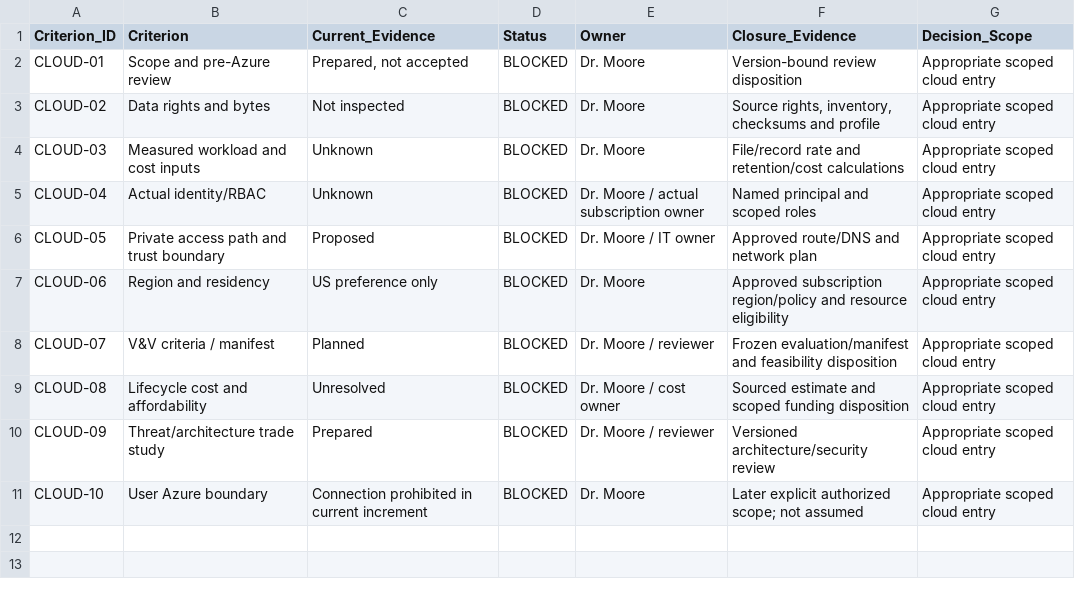
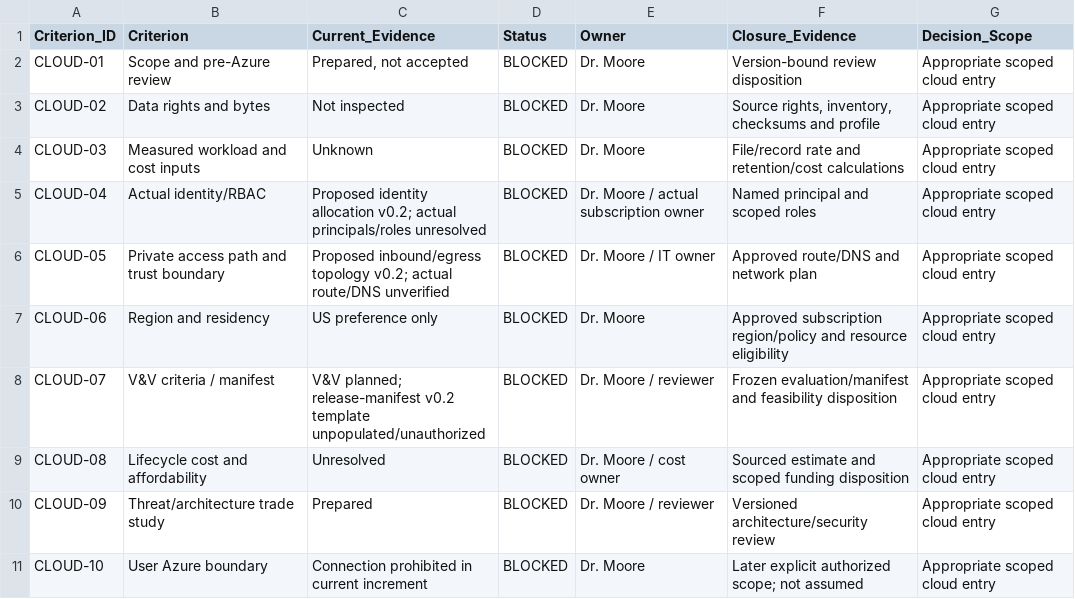
Before and after one commit to Douglas-Moore-Engineering/pulse-bearing-health, a CSV file: governance/cloud_entry_criteria.csv, drawn as a sheet.

```diff
--- a/governance/cloud_entry_criteria.csv
+++ b/governance/cloud_entry_criteria.csv
@@ -4,6 +4,6 @@ CLOUD-02,Data rights and bytes,Not inspected,BLOCKED,Dr. Moore,"Source rights, i
 CLOUD-03,Measured workload and cost inputs,Unknown,BLOCKED,Dr. Moore,File/record rate and retention/cost calculations,Appropriate scoped cloud entry
-CLOUD-04,Actual identity/RBAC,Unknown,BLOCKED,Dr. Moore / actual subscription owner,Named principal and scoped roles,Appropriate scoped cloud entry
-CLOUD-05,Private access path and trust boundary,Proposed,BLOCKED,Dr. Moore / IT owner,Approved route/DNS and network plan,Appropriate scoped cloud entry
+CLOUD-04,Actual identity/RBAC,Proposed identity allocation v0.2; actual principals/roles unresolved,BLOCKED,Dr. Moore / actual subscription owner,Named principal and scoped roles,Appropriate scoped cloud entry
+CLOUD-05,Private access path and trust boundary,Proposed inbound/egress topology v0.2; actual route/DNS unverified,BLOCKED,Dr. Moore / IT owner,Approved route/DNS and network plan,Appropriate scoped cloud entry
 CLOUD-06,Region and residency,US preference only,BLOCKED,Dr. Moore,Approved subscription region/policy and resource eligibility,Appropriate scoped cloud entry
-CLOUD-07,V&V criteria / manifest,Planned,BLOCKED,Dr. Moore / reviewer,Frozen evaluation/manifest and feasibility disposition,Appropriate scoped cloud entry
+CLOUD-07,V&V criteria / manifest,V&V planned; release-manifest v0.2 template unpopulated/unauthorized,BLOCKED,Dr. Moore / reviewer,Frozen evaluation/manifest and feasibility disposition,Appropriate scoped cloud entry
 CLOUD-08,Lifecycle cost and affordability,Unresolved,BLOCKED,Dr. Moore / cost owner,Sourced estimate and scoped funding disposition,Appropriate scoped cloud entry
```
Also changed, not shown: architecture/architecture_viewpoints.csv, 37 other files.
